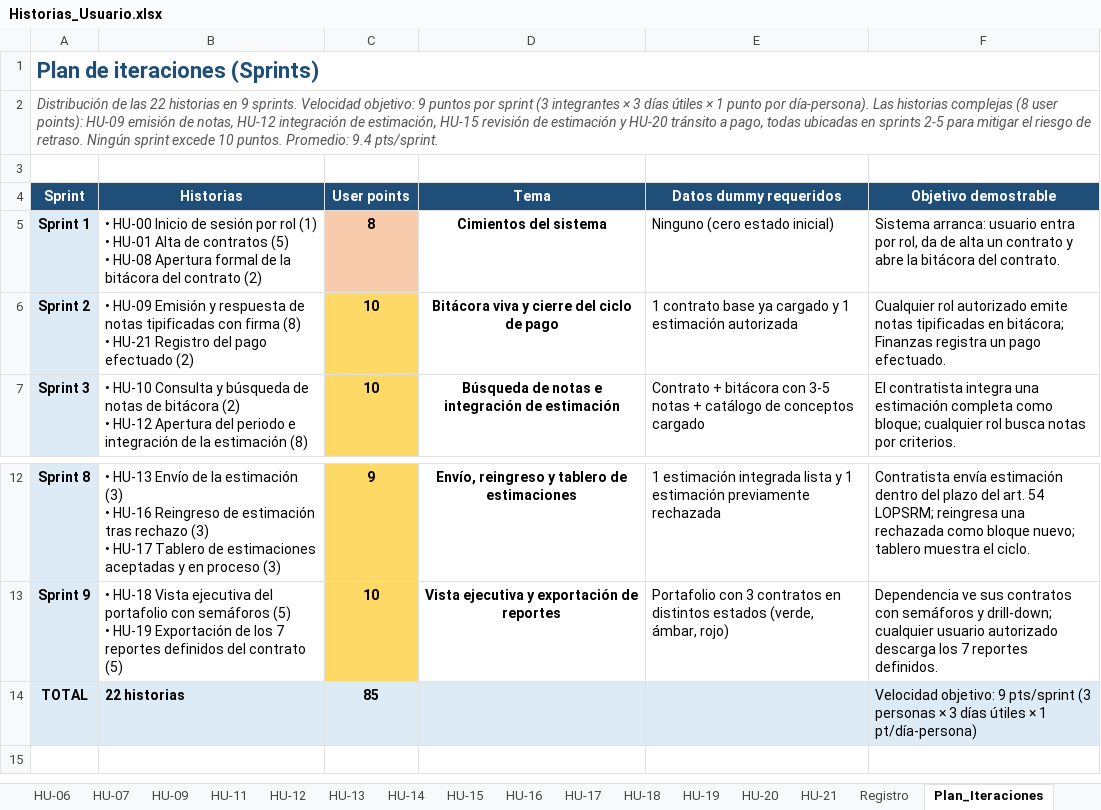
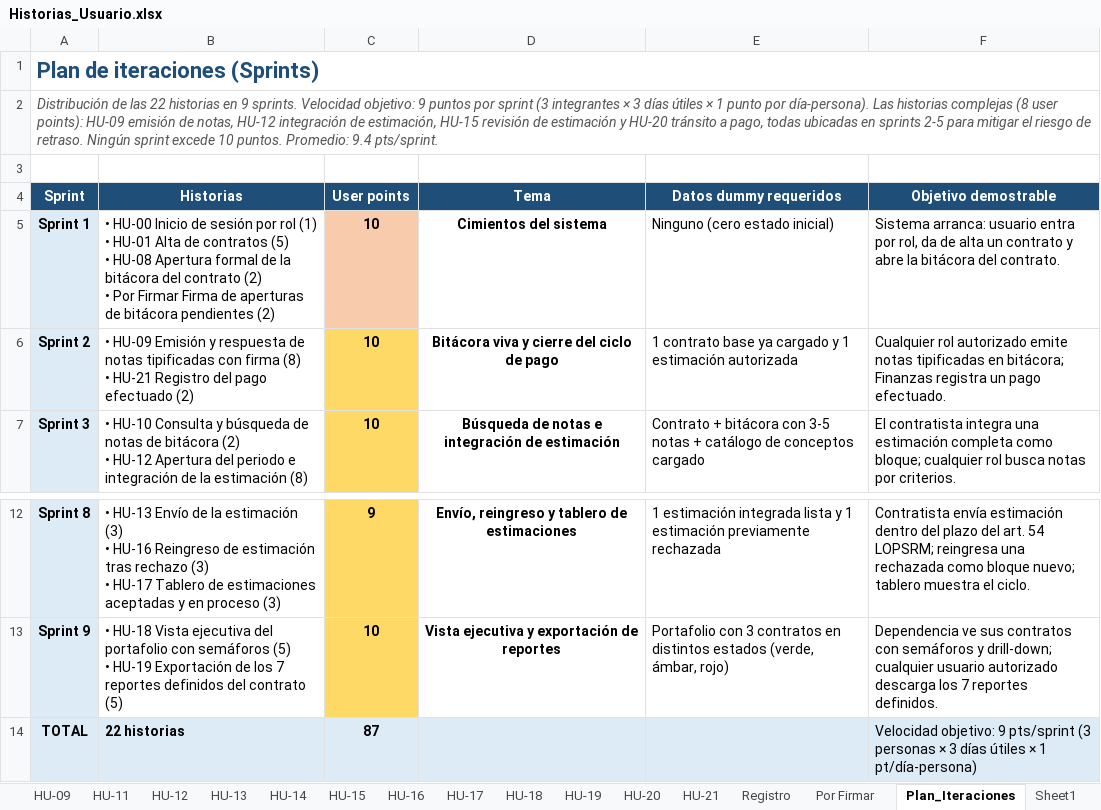
Before and after one commit to TheMike54/FEPI-PROYECTO, an Excel workbook: docs/Historias_Usuario.xlsx, sheet Plan_Iteraciones, drawn as a sheet; only a part is shown, gaps mark what is left out; values as stored, in another font and other column widths than the file's, no borders; ↵ is a line break in a cell; the diff names each change by its address in the sheet, - before the commit and + after, or states it on an @@ line.

```diff
--- a/docs/Historias_Usuario.xlsx (sheet Plan_Iteraciones)
+++ b/docs/Historias_Usuario.xlsx (sheet Plan_Iteraciones)
+sheet tab: Por Firmar
-B5 (Historias): …contrato (2)
+B5 (Historias): …contrato (2) ↵ • Por Firmar Firma de aperturas de bitácora pendientes (2)
-C5 (User points): 8
+C5 (User points): 10
-C14 (User points): 85
+C14 (User points): 87
```
Also changed, not shown: sheet Índice, sheet HU-08, sheet HU-01, sheet Registro, sheet HU-04, 2 other files.
